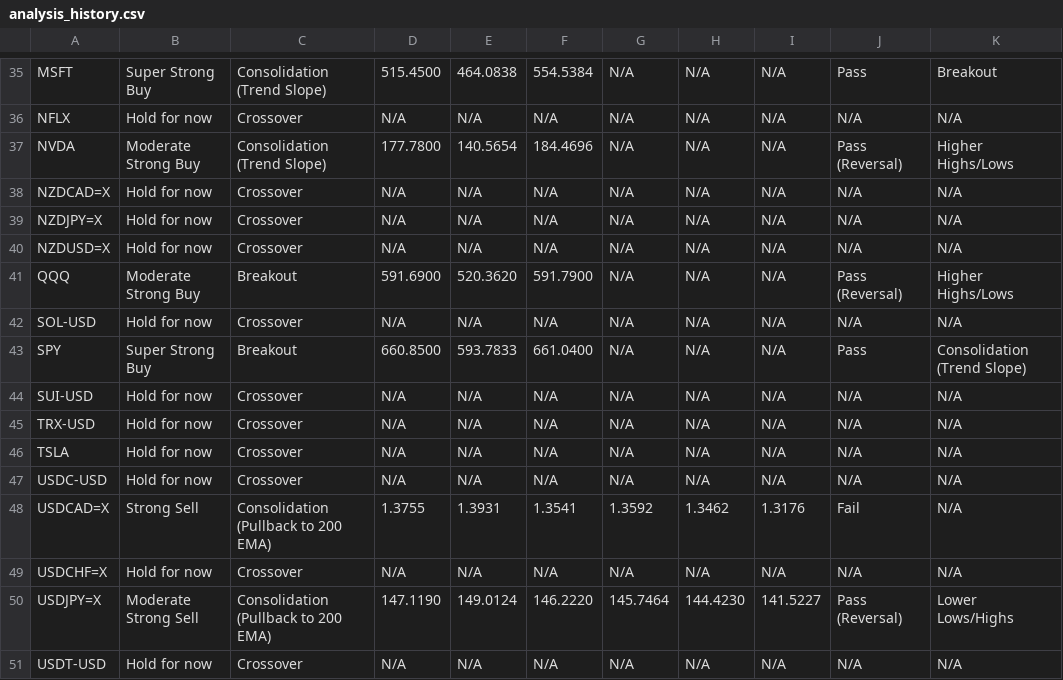
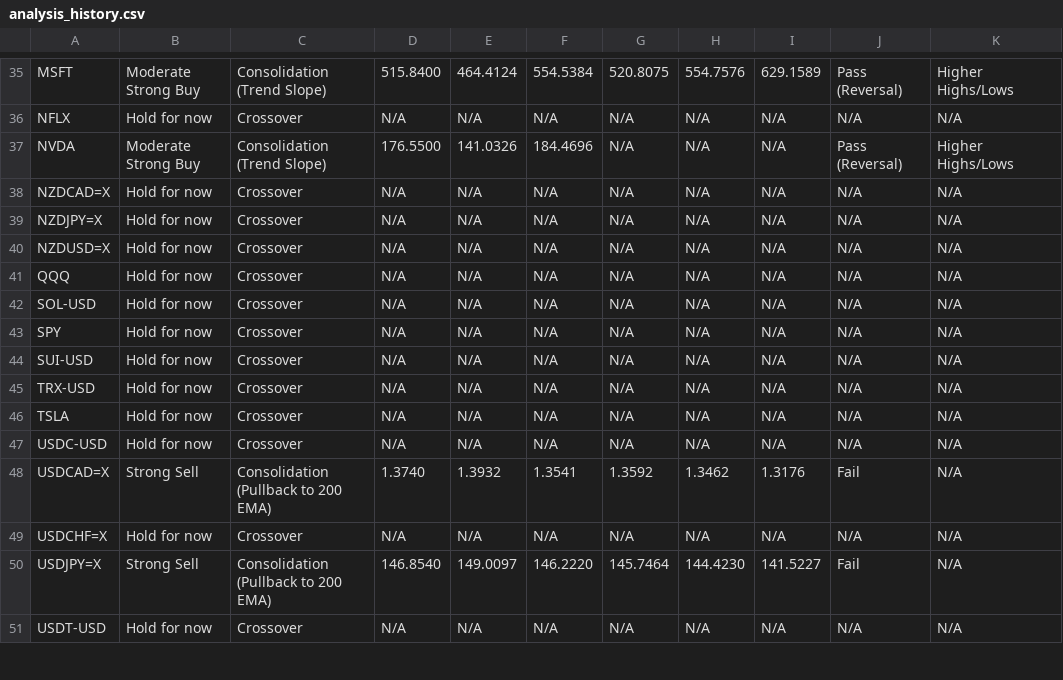
Before and after one commit to leongewv/automated-ticker-analyzer, a CSV file: analysis_history.csv, drawn as a sheet; only a part is shown, gaps mark what is left out; the diff covers the shown part only; the diff names each change by its address in the sheet, - before the commit and + after, or states it on an @@ line.

```diff
--- a/analysis_history.csv
+++ b/analysis_history.csv
-B35: Super Strong Buy
+B35: Moderate Strong Buy
-D35: 515.4500
+D35: 515.8400
-E35: 464.0838
+E35: 464.4124
-G35: N/A
+G35: 520.8075
-H35: N/A
+H35: 554.7576
-I35: N/A
+I35: 629.1589
-J35: Pass
+J35: Pass (Reversal)
-K35: Breakout
+K35: Higher Highs/Lows
-D37: 177.7800
+D37: 176.5500
-E37: 140.5654
+E37: 141.0326
-B41: Moderate Strong Buy
+B41: Hold for now
-C41: Breakout
+C41: Crossover
-D41: 591.6900
+D41: N/A
-E41: 520.3620
+E41: N/A
-F41: 591.7900
+F41: N/A
-J41: Pass (Reversal)
+J41: N/A
-K41: Higher Highs/Lows
+K41: N/A
-B43: Super Strong Buy
+B43: Hold for now
-C43: Breakout
+C43: Crossover
-D43: 660.8500
+D43: N/A
-E43: 593.7833
+E43: N/A
-F43: 661.0400
+F43: N/A
-J43: Pass
+J43: N/A
-K43: Consolidation (Trend Slope)
+K43: N/A
-D48: 1.3755
+D48: 1.3740
-E48: 1.3931
+E48: 1.3932
-B50: Moderate Strong Sell
+B50: Strong Sell
-D50: 147.1190
+D50: 146.8540
-E50: 149.0124
+E50: 149.0097
-J50: Pass (Reversal)
+J50: Fail
-K50: Lower Lows/Highs
+K50: N/A
```
Also changed, not shown: 37 edited cells elsewhere in this file.
